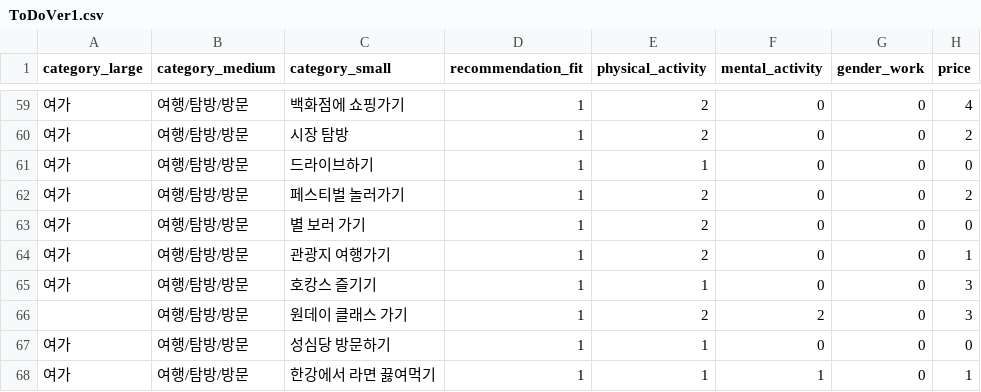
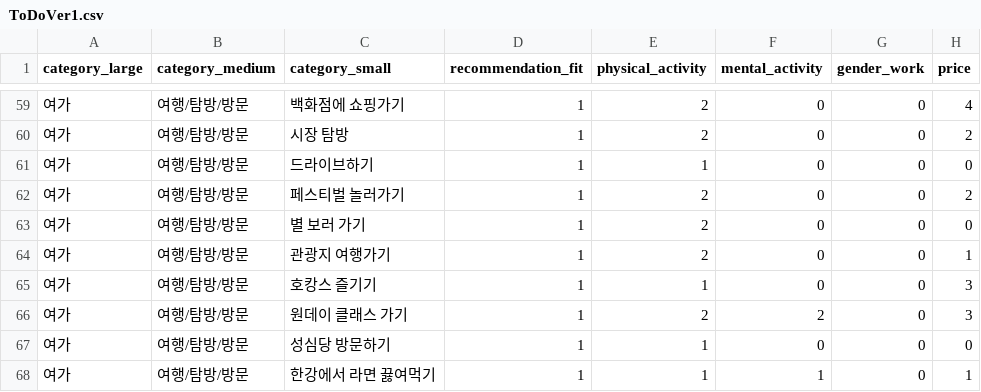
Before and after one commit to meoldae/DailyLab, a CSV file: data/dataset/ToDoVer1.csv, drawn as a sheet; only a part is shown, gaps mark what is left out; the diff names each change by its address in the sheet, - before the commit and + after, or states it on an @@ line.

```diff
--- a/data/dataset/ToDoVer1.csv
+++ b/data/dataset/ToDoVer1.csv
-A66 (category_large): (empty)
+A66 (category_large): 여가
```
Also changed, not shown: 4 other files.
